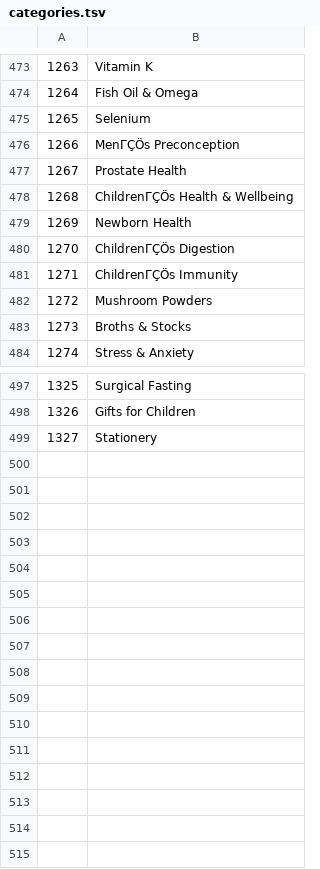
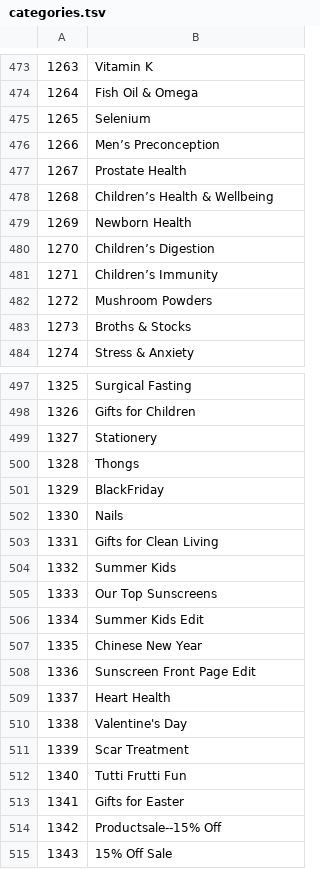
Before and after one commit to plantyplantman/go-fibre-htmx-pharmacy-application, a TSV file: categories.tsv, drawn as a sheet; only a part is shown, gaps mark what is left out; the diff covers the shown part only.

```diff
--- a/categories.tsv
+++ b/categories.tsv
@@ -475,8 +475,8 @@
 1265 	 Selenium
-1266 	 MenΓÇÖs Preconception
+1266 	 Men’s Preconception
 1267 	 Prostate Health
-1268 	 ChildrenΓÇÖs Health & Wellbeing
+1268 	 Children’s Health & Wellbeing
 1269 	 Newborn Health
-1270 	 ChildrenΓÇÖs Digestion
-1271 	 ChildrenΓÇÖs Immunity
+1270 	 Children’s Digestion
+1271 	 Children’s Immunity
 1272 	 Mushroom Powders
@@ -499 +499,17 @@
 1327 	 Stationery
+1328 	 Thongs
+1329 	 BlackFriday
+1330 	 Nails
+1331 	 Gifts for Clean Living
+1332 	 Summer Kids
+1333 	 Our Top Sunscreens
+1334 	 Summer Kids Edit
+1335 	 Chinese New Year
+1336 	 Sunscreen Front Page Edit
+1337 	 Heart Health
+1338 	 Valentine's Day
+1339 	 Scar Treatment
+1340 	 Tutti Frutti Fun
+1341 	 Gifts for Easter
+1342 	 Productsale--15% Off
+1343 	 15% Off Sale
```
Also changed, not shown: 5 edited cells elsewhere in this file, 20 other files.
